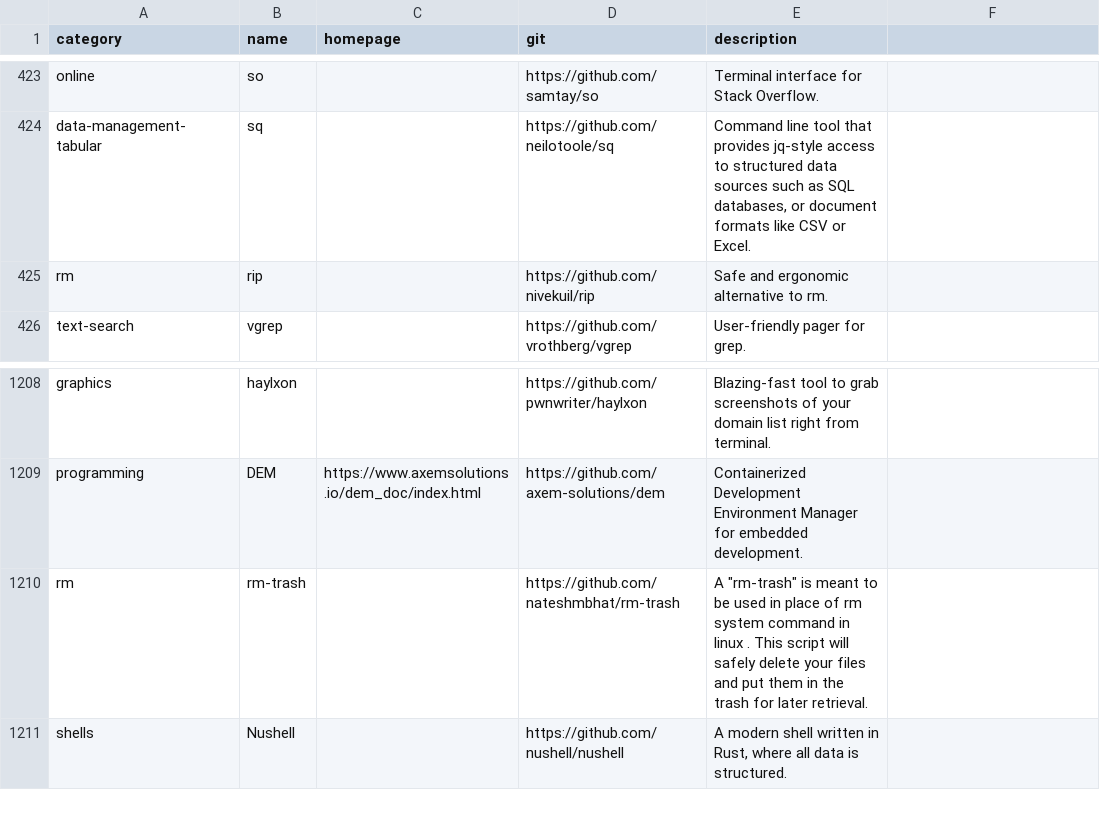
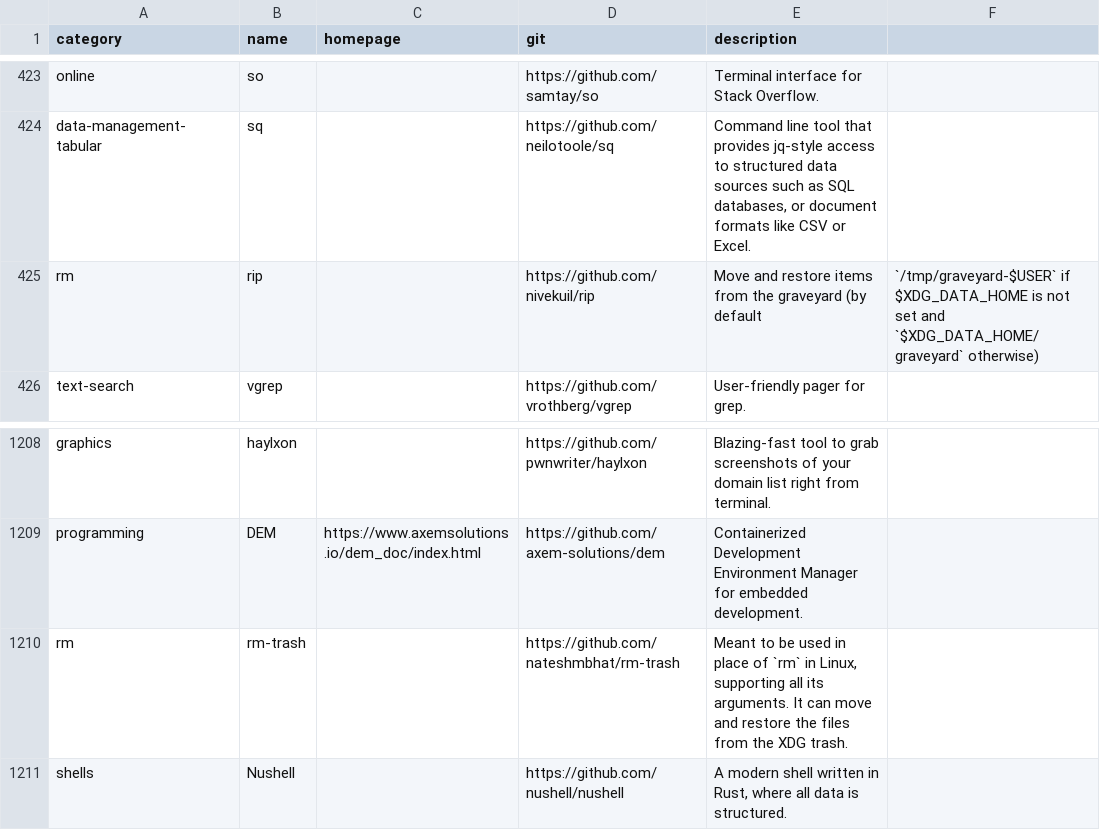
Before and after one commit to toolleeo/cli-apps, a CSV file: data/apps.csv, drawn as a sheet; only a part is shown, gaps mark what is left out.

Commit message:
Improved description: rm-trash

```diff
--- a/data/apps.csv
+++ b/data/apps.csv
@@ -424,3 +424,3 @@ online,so,,https://github.com/samtay/so,Terminal interface for Stack Overflow.
 data-management-tabular,sq,,https://github.com/neilotoole/sq,"Command line tool that provides jq-style access to structured data sources such as SQL databases, or document formats like CSV or Excel."
-rm,rip,,https://github.com/nivekuil/rip,Safe and ergonomic alternative to rm.
+rm,rip,,https://github.com/nivekuil/rip,Move and restore items from the graveyard (by default, `/tmp/graveyard-$USER` if $XDG_DATA_HOME is not set and `$XDG_DATA_HOME/graveyard` otherwise)
 text-search,vgrep,,https://github.com/vrothberg/vgrep,User-friendly pager for grep.
@@ -1209,3 +1209,3 @@ graphics,haylxon,,https://github.com/pwnwriter/haylxon,Blazing-fast tool to grab
 programming,DEM,https://www.axemsolutions.io/dem_doc/index.html,https://github.com/axem-solutions/dem,Containerized Development Environment Manager for embedded development.
-rm,rm-trash,,https://github.com/nateshmbhat/rm-trash,"A ""rm-trash"" is meant to be used in place of rm system command in linux . This script will safely delete your files and put them in the trash for later retrieval."
+rm,rm-trash,,https://github.com/nateshmbhat/rm-trash,"Meant to be used in place of `rm` in Linux, supporting all its arguments. It can move and restore the files from the XDG trash."
 shells,Nushell,,https://github.com/nushell/nushell,"A modern shell written in Rust, where all data is structured."
```
